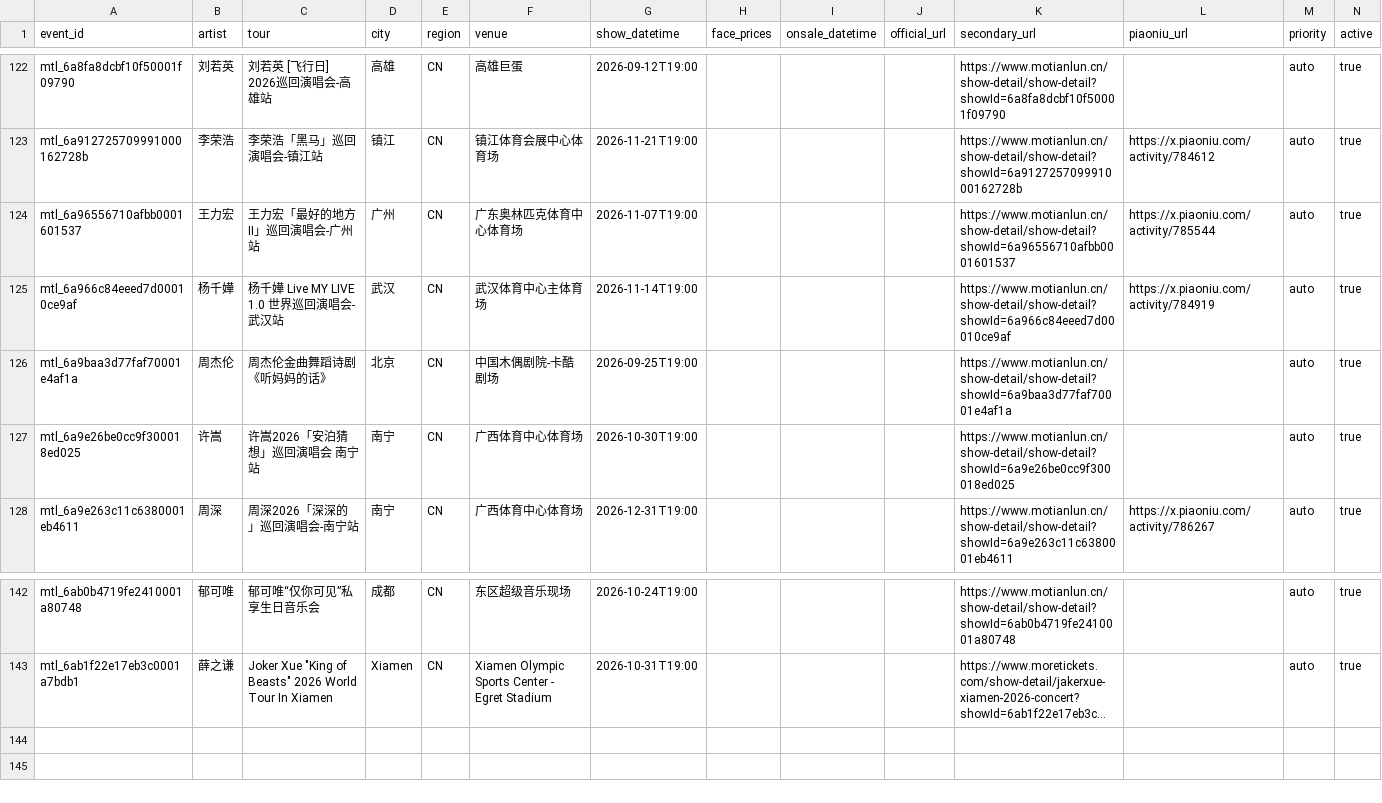
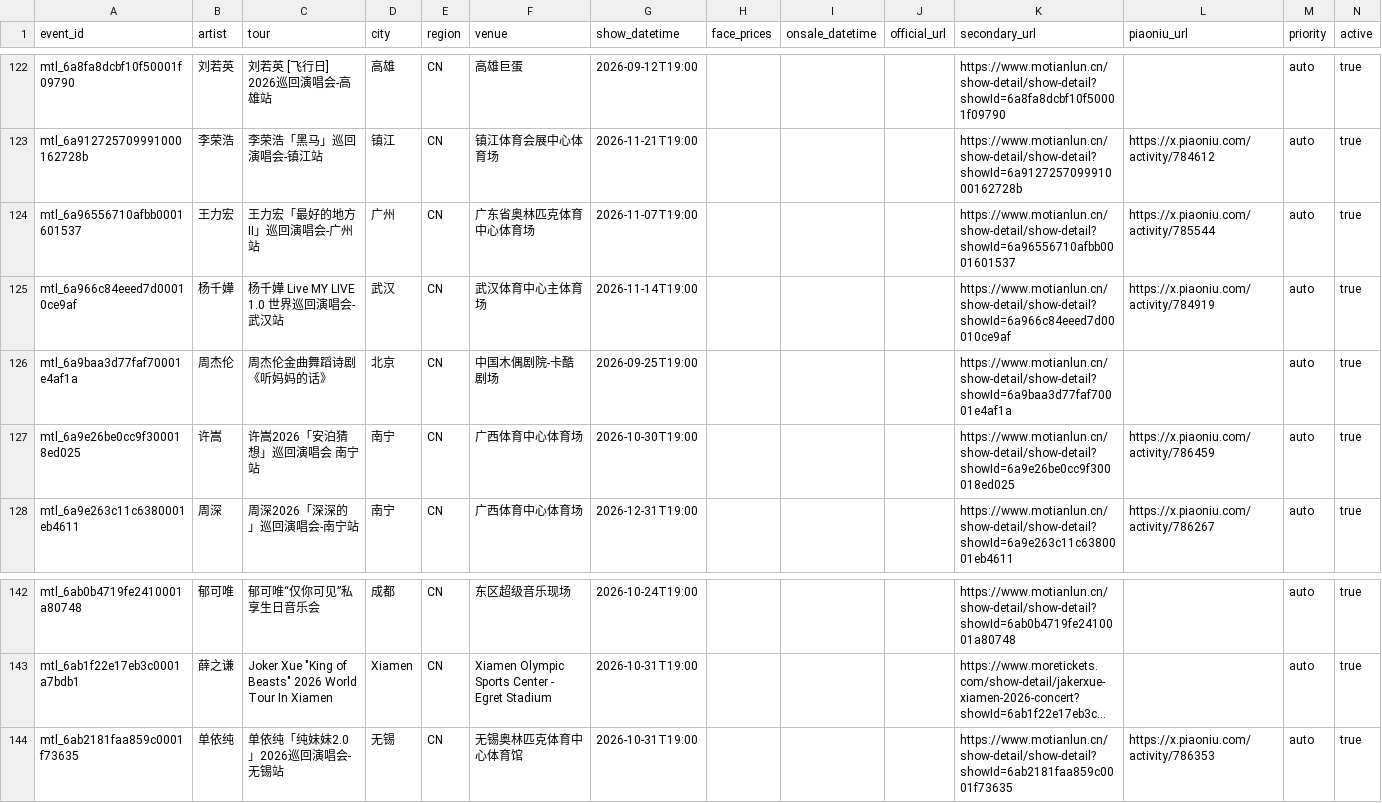
Before and after one commit to RealAToMe/ConcertOwl, a CSV file: meta/Watchlist.csv, drawn as a sheet; only a part is shown, gaps mark what is left out; long unchanged cells end in …; the diff names each change by its address in the sheet, - before the commit and + after, or states it on an @@ line.

```diff
--- a/meta/Watchlist.csv
+++ b/meta/Watchlist.csv
-F124 (venue): 广东奥林匹克体育中心体育场
+F124 (venue): 广东省奥林匹克体育中心体育场
-L127 (piaoniu_url): (empty)
+L127 (piaoniu_url): https://x.piaoniu.com/activity/786459
+row 144: mtl_6ab2181faa859c0001f73635 | 单依纯 | 单依纯「纯妹妹2.0」2026巡回演唱会-无锡站 | 无锡 | CN | 无锡奥林匹克体育中心体育馆 | 2026-10-31T19:00 |  |  |  | https://www.motianlun.cn/show-detail/show-detail?showId=6ab2181faa859c0001f73635 | https://x.piaoniu.com/activity/786353 | auto | true
```
Also changed, not shown: 5 other files.
